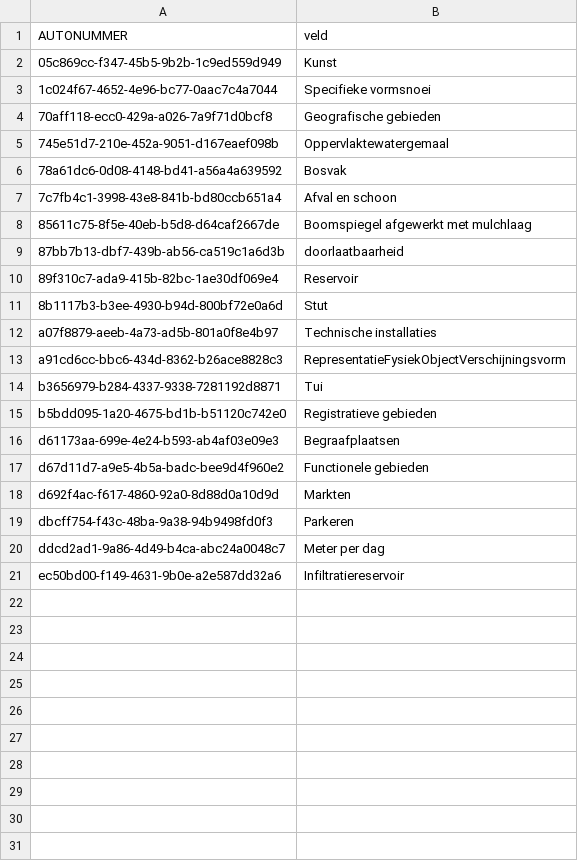
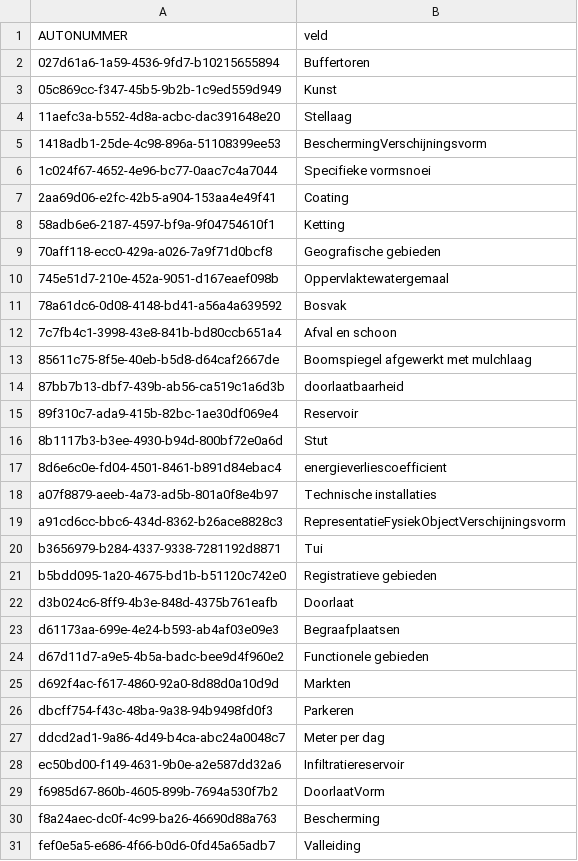
Before and after one commit to Stichting-CROW/imbor-development, a TSV file: data/tsv/Tabel1.tsv, drawn as a sheet.

```diff
--- a/data/tsv/Tabel1.tsv
+++ b/data/tsv/Tabel1.tsv
@@ -1,4 +1,9 @@
 AUTONUMMER	veld
+027d61a6-1a59-4536-9fd7-b10215655894	Buffertoren
 05c869cc-f347-45b5-9b2b-1c9ed559d949	Kunst
+11aefc3a-b552-4d8a-acbc-dac391648e20	Stellaag
+1418adb1-25de-4c98-896a-51108399ee53	BeschermingVerschijningsvorm
 1c024f67-4652-4e96-bc77-0aac7c4a7044	Specifieke vormsnoei
+2aa69d06-e2fc-42b5-a904-153aa4e49f41	Coating
+58adb6e6-2187-4597-bf9a-9f04754610f1	Ketting
 70aff118-ecc0-429a-a026-7a9f71d0bcf8	Geografische gebieden
@@ -11,2 +16,3 @@ AUTONUMMER	veld
 8b1117b3-b3ee-4930-b94d-800bf72e0a6d	Stut
+8d6e6c0e-fd04-4501-8461-b891d84ebac4	energieverliescoefficient
 a07f8879-aeeb-4a73-ad5b-801a0f8e4b97	Technische installaties
@@ -15,2 +21,3 @@ b3656979-b284-4337-9338-7281192d8871	Tui
 b5bdd095-1a20-4675-bd1b-b51120c742e0	Registratieve gebieden
+d3b024c6-8ff9-4b3e-848d-4375b761eafb	Doorlaat
 d61173aa-699e-4e24-b593-ab4af03e09e3	Begraafplaatsen
@@ -21 +28,4 @@ ddcd2ad1-9a86-4d49-b4ca-abc24a0048c7	Meter per dag
 ec50bd00-f149-4631-9b0e-a2e587dd32a6	Infiltratiereservoir
+f6985d67-860b-4605-899b-7694a530f7b2	DoorlaatVorm
+f8a24aec-dc0f-4c99-ba26-46690d88a763	Bescherming
+fef0e5a5-e686-4f66-b0d6-0fd45a65adb7	Valleiding
```
Also changed, not shown: data/tsv/imborKern_EnumeratiesDomeinwaarden.tsv, data/tsv/imborKern_HiërarchieElementen.tsv, 6 other files.
